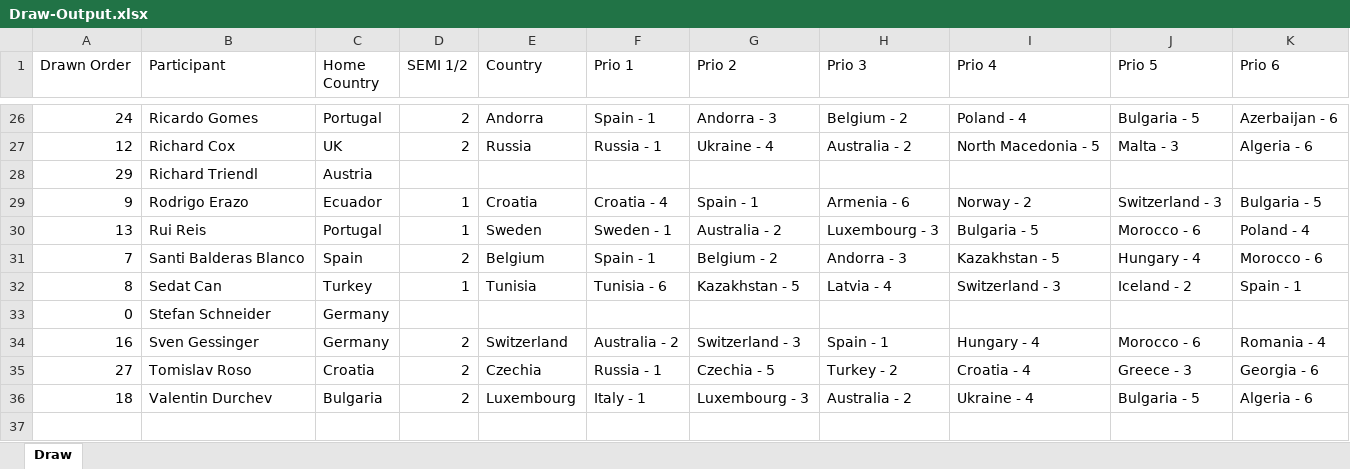
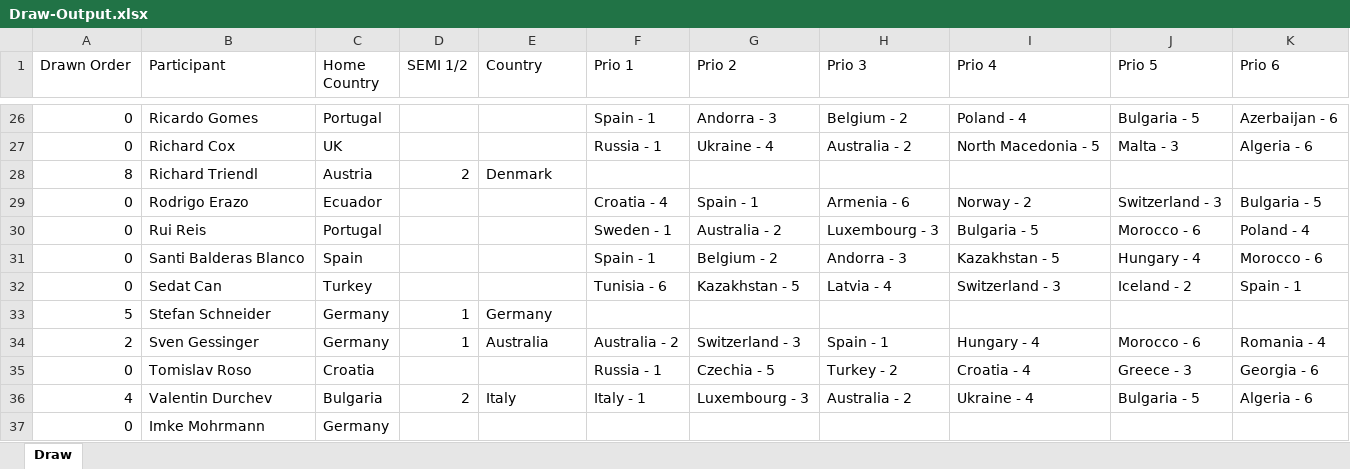
Before and after one commit to paveltodorov/EMSC, an Excel workbook: Draw-Output.xlsx, sheet Draw, drawn as a sheet; only a part is shown, gaps mark what is left out; values as stored, in another font and other column widths than the file's, no cell formats; the diff covers the shown part only; the diff names each change by its address in the sheet, - before the commit and + after, or states it on an @@ line.

```diff
--- a/Draw-Output.xlsx (sheet Draw)
+++ b/Draw-Output.xlsx (sheet Draw)
-A26 (Drawn Order): 24
+A26 (Drawn Order): 0
-D26:D27 (SEMI 1/2): 2
+D26:D27 (SEMI 1/2): (empty)
-E26 (Country): Andorra
+E26 (Country): (empty)
-A27 (Drawn Order): 12
+A27 (Drawn Order): 0
-E27 (Country): Russia
+E27 (Country): (empty)
-A28 (Drawn Order): 29
+A28 (Drawn Order): 8
-D28 (SEMI 1/2): (empty)
+D28 (SEMI 1/2): 2
-E28 (Country): (empty)
+E28 (Country): Denmark
-A29 (Drawn Order): 9
+A29 (Drawn Order): 0
-D29:D30 (SEMI 1/2): 1
+D29:D30 (SEMI 1/2): (empty)
-E29 (Country): Croatia
+E29 (Country): (empty)
-A30 (Drawn Order): 13
+A30 (Drawn Order): 0
-E30 (Country): Sweden
+E30 (Country): (empty)
-A31 (Drawn Order): 7
+A31 (Drawn Order): 0
-D31 (SEMI 1/2): 2
+D31 (SEMI 1/2): (empty)
-E31 (Country): Belgium
+E31 (Country): (empty)
-A32 (Drawn Order): 8
+A32 (Drawn Order): 0
-D32 (SEMI 1/2): 1
+D32 (SEMI 1/2): (empty)
-E32 (Country): Tunisia
+E32 (Country): (empty)
-A33 (Drawn Order): 0
+A33 (Drawn Order): 5
-D33 (SEMI 1/2): (empty)
+D33 (SEMI 1/2): 1
-E33 (Country): (empty)
+E33 (Country): Germany
-A34 (Drawn Order): 16
+A34 (Drawn Order): 2
-D34 (SEMI 1/2): 2
+D34 (SEMI 1/2): 1
-E34 (Country): Switzerland
+E34 (Country): Australia
-A35 (Drawn Order): 27
+A35 (Drawn Order): 0
-D35 (SEMI 1/2): 2
+D35 (SEMI 1/2): (empty)
-E35 (Country): Czechia
+E35 (Country): (empty)
-A36 (Drawn Order): 18
+A36 (Drawn Order): 4
-E36 (Country): Luxembourg
+E36 (Country): Italy
+row 37: 0 | Imke Mohrmann | Germany
```
Also changed, not shown: 68 edited cells elsewhere in this sheet, cell formats, ArtistStats.xlsx, EMSC STATISTICS UPDATED.xlsx, 13 other files.
